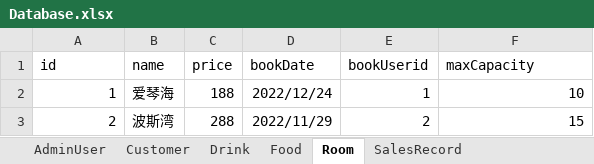
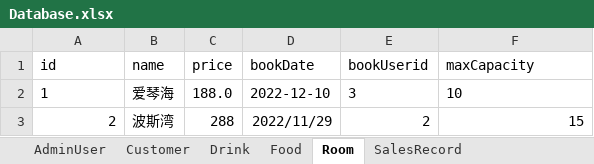
Before and after one commit to zhanghaichao520/Coffee_shop, an Excel workbook: src/main/resources/Database.xlsx, sheet Room, drawn as a sheet; values as stored, in another font and other column widths than the file's, no borders; the diff names each change by its address in the sheet, - before the commit and + after, or states it on an @@ line.

```diff
--- a/src/main/resources/Database.xlsx (sheet Room)
+++ b/src/main/resources/Database.xlsx (sheet Room)
-A2 alignment: right
+A2 alignment: left
-C2 (price): 188
+C2 (price): 188.0
-D2 (bookDate): 2022/12/24
+D2 (bookDate): 2022-12-10
-E2 (bookUserid): 1
+E2 (bookUserid): 3
-F2 alignment: right
+F2 alignment: left
```
Also changed, not shown: 3 other files.
